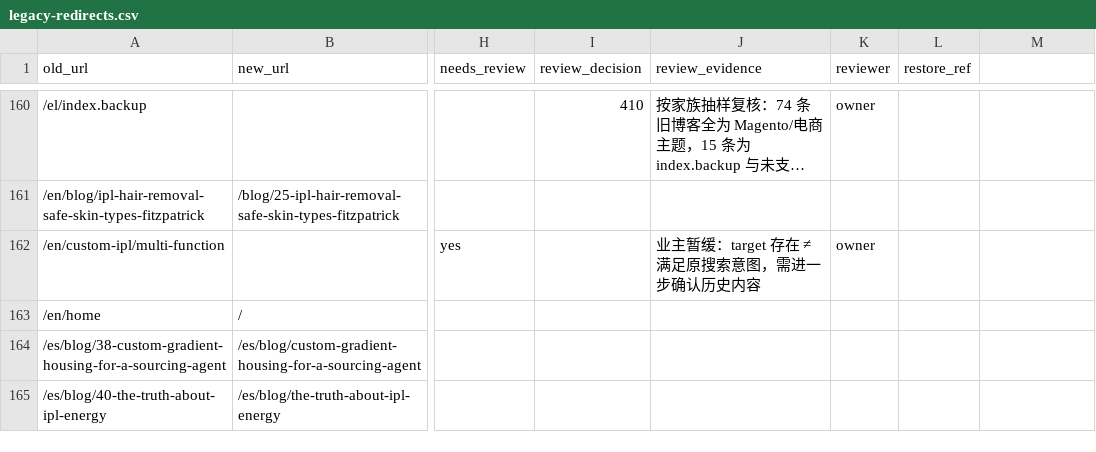
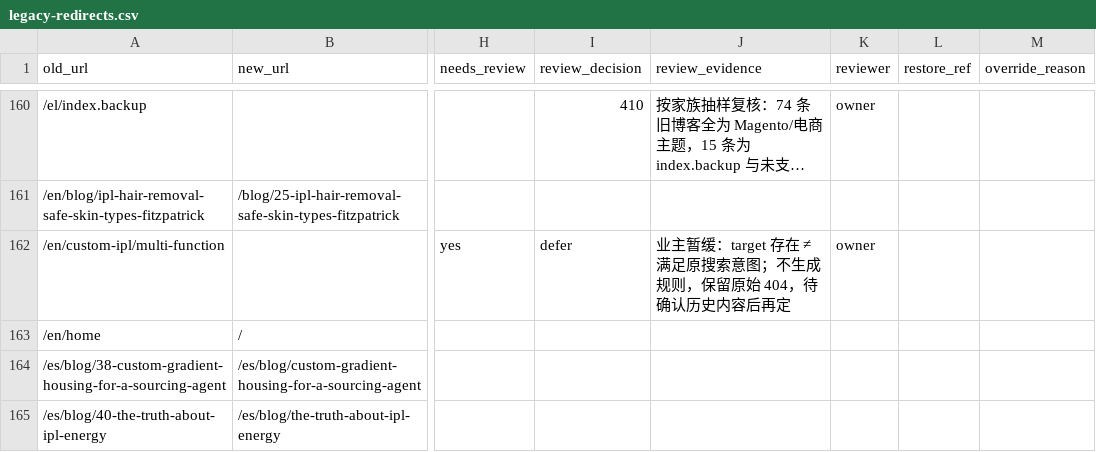
Before and after one commit to WHONOTDESIGNIT/1011, a CSV file: astro/scripts/legacy-redirects.csv, drawn as a sheet; only a part is shown, gaps mark what is left out; long unchanged cells end in …; the diff covers the shown part only; the diff names each change by its address in the sheet, - before the commit and + after, or states it on an @@ line.

Commit message:
feat(seo): generate _redirects from the reviewed legacy map (P1-D)
The map is now the single input for legacy URL handling; the reviewed decision is the
only way a rule gets emitted.

  buildRedirects() reads scripts/legacy-redirects.csv, validates it, and emits
  '<old> <new> 301!' or '<old> 410' ahead of the directory wildcards. Rules whose FROM
  already exists (the 44 retired-slug rules and the hand-written ones) are skipped, so
  no path is emitted twice: 557 rules added, 8 duplicates skipped, 5 left alone
  (1 keep_404 + 4 defer).

  validateLegacyMap() now fails the build on two things that would have shipped broken:
    - a 410 whose source still returns 200 (a stale GSC snapshot would otherwise kill a
      live page; six /xx/careers paths were exactly this and are now excluded)
    - an unreviewed row (needs_review without a decision)
  An approved 200->410 still needs a recorded override_reason rather than a code edit,
  so genuinely expired pages are not blocked forever by the checker.

  auditRedirects() gains blockedWildcards: a 410 sitting in front of an existing
  wildcard 301. That is what would have broken /es-ES/:splat -> /es/:splat.

'defer' joins 301/410/restore/keep_404: reviewed, no rule, status quo kept. Without it
the owner's 'four product pages stay pending' and 'unreviewed rows must fail the build'
cannot both be true.

Final counts: 570 rows, 228 decided (301 x 4, 410 x 219, keep_404 x 1, defer x 4),
0 awaiting review. Build: 684 rules, six audits at 0, htmlTotal 4225 unchanged,
Node 22, all checks passed. Not deployed.

```diff
--- a/astro/scripts/legacy-redirects.csv
+++ b/astro/scripts/legacy-redirects.csv
-M1: (empty)
+M1: override_reason
-I162 (review_decision): (empty)
+I162 (review_decision): defer
-J162 (review_evidence): 业主暂缓：target 存在 ≠ 满足原搜索意图，需进一步确认历史内容
+J162 (review_evidence): 业主暂缓：target 存在 ≠ 满足原搜索意图；不生成规则，保留原始 404，待确认历史内容后再定
```
Also changed, not shown: 43 edited cells elsewhere in this file, 3 other files.
